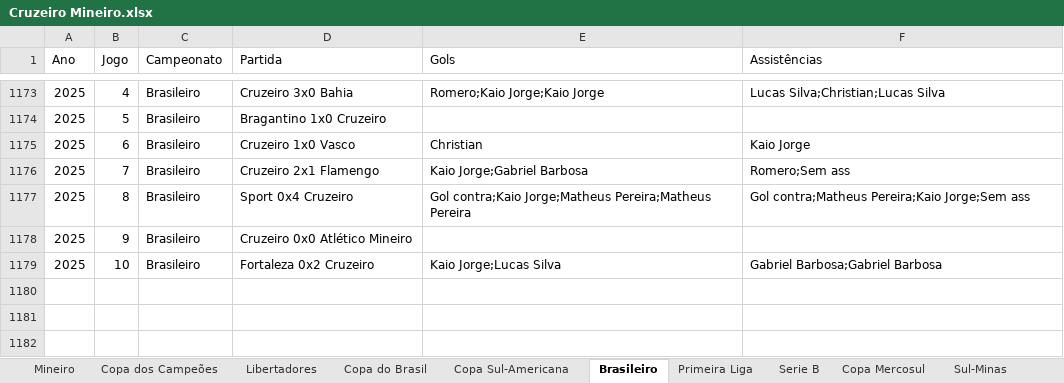
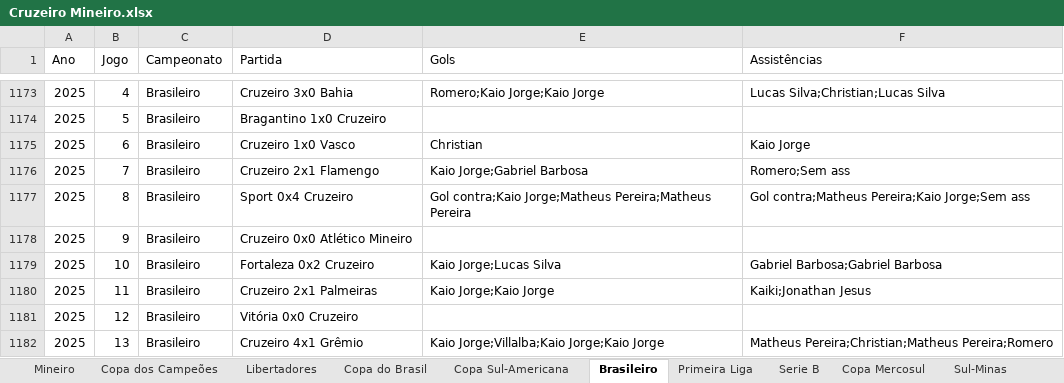
Before and after one commit to riulersilverio/cruzeirodata, an Excel workbook: Cruzeiro Mineiro.xlsx, sheet Brasileiro, drawn as a sheet; only a part is shown, gaps mark what is left out; values as stored, in another font and other column widths than the file's, no borders; the diff names each change by its address in the sheet, - before the commit and + after, or states it on an @@ line.

Commit message:
Add files via upload

```diff
--- a/Cruzeiro Mineiro.xlsx (sheet Brasileiro)
+++ b/Cruzeiro Mineiro.xlsx (sheet Brasileiro)
+row 1180: 2025 | 11 | Brasileiro | Cruzeiro 2x1 Palmeiras | Kaio Jorge;Kaio Jorge | Kaiki;Jonathan Jesus
+row 1181: 2025 | 12 | Brasileiro | Vitória 0x0 Cruzeiro
+row 1182: 2025 | 13 | Brasileiro | Cruzeiro 4x1 Grêmio | Kaio Jorge;Villalba;Kaio Jorge;Kaio Jorge | Matheus Pereira;Christian;Matheus Pereira;Romero
```
